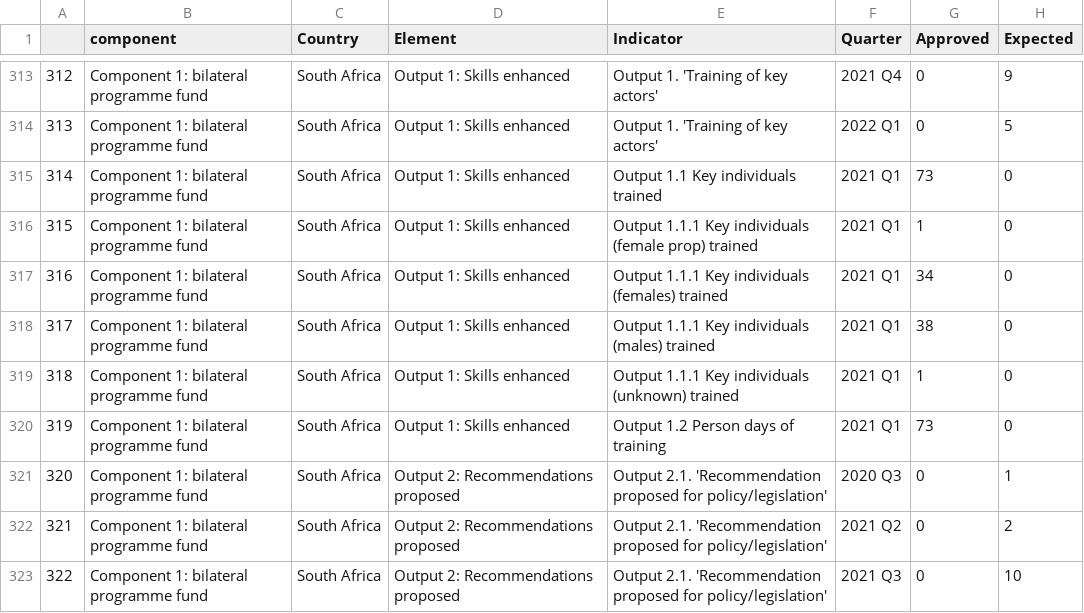
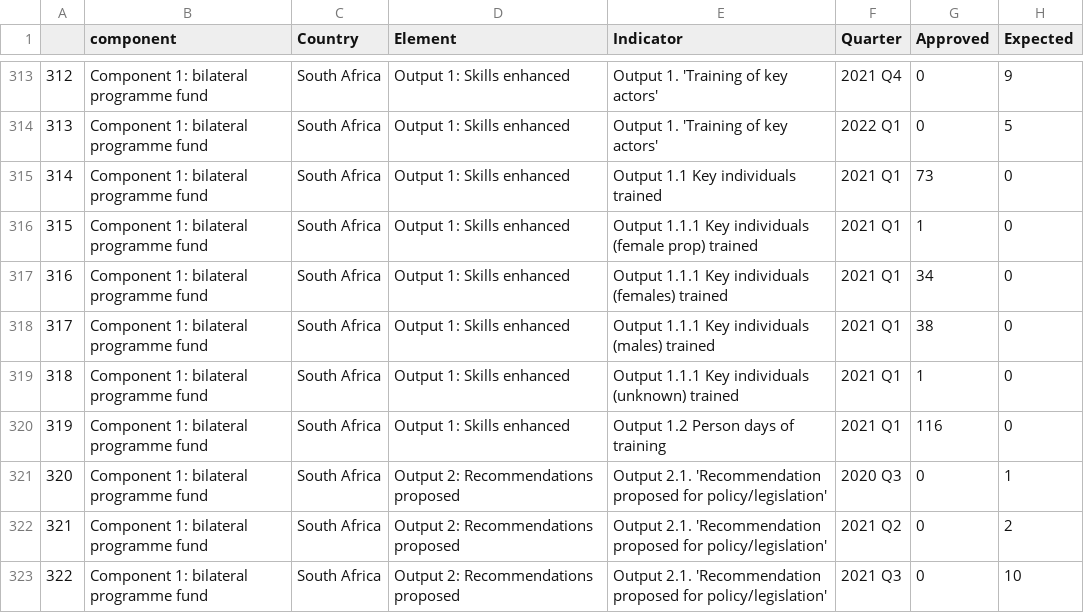
Before and after one commit to araupontones/MELpact, a CSV file: clean_data/reporte_cuenta.csv, drawn as a sheet; only a part is shown, gaps mark what is left out.

Commit message:
add component to indicators

```diff
--- a/clean_data/reporte_cuenta.csv
+++ b/clean_data/reporte_cuenta.csv
@@ -319,3 +319,3 @@
 "318","Component 1: bilateral programme fund","South Africa","Output 1: Skills enhanced","Output 1.1.1 Key individuals (unknown) trained","2021 Q1",1,0
-"319","Component 1: bilateral programme fund","South Africa","Output 1: Skills enhanced","Output 1.2 Person days of training","2021 Q1",73,0
+"319","Component 1: bilateral programme fund","South Africa","Output 1: Skills enhanced","Output 1.2 Person days of training","2021 Q1",116,0
 "320","Component 1: bilateral programme fund","South Africa","Output 2: Recommendations proposed","Output 2.1. 'Recommendation proposed for policy/legislation'","2020 Q3",0,1
```
Also changed, not shown: 4 other files.
